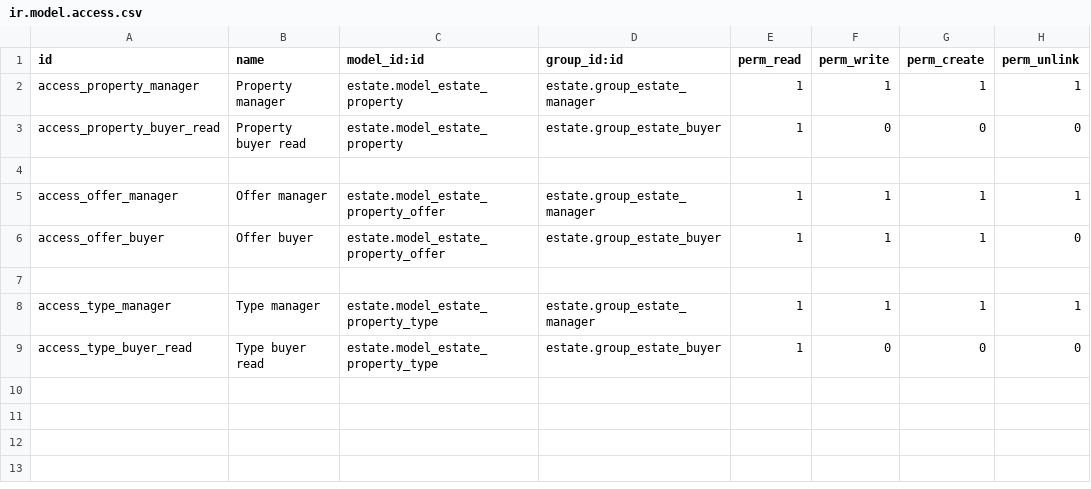
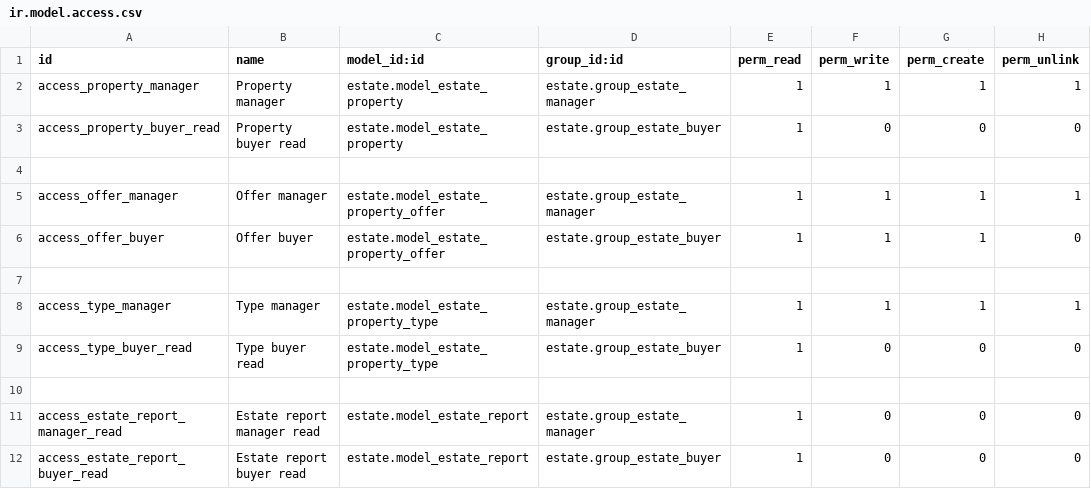
Before and after one commit to huudang2840/odoo-tutorial, a CSV file: custom-addons/estate/security/ir.model.access.csv, drawn as a sheet; the diff names each change by its address in the sheet, - before the commit and + after, or states it on an @@ line.

Commit message:
feat: Reporting & Dashboard for Estate

```diff
--- a/custom-addons/estate/security/ir.model.access.csv
+++ b/custom-addons/estate/security/ir.model.access.csv
+row 10: (empty)
+row 11: access_estate_report_manager_read | Estate report manager read | estate.model_estate_report | estate.group_estate_manager | 1 | 0 | 0 | 0
+row 12: access_estate_report_buyer_read | Estate report buyer read | estate.model_estate_report | estate.group_estate_buyer | 1 | 0 | 0 | 0
```
Also changed, not shown: 8 other files.
